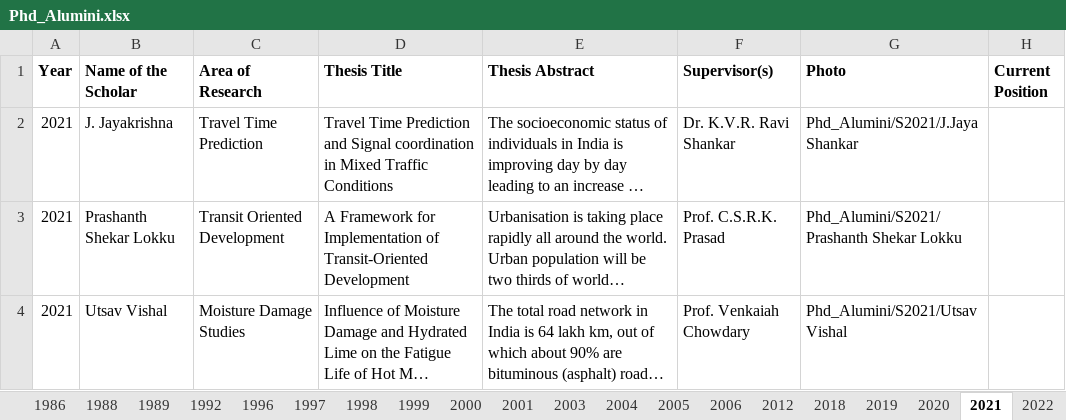
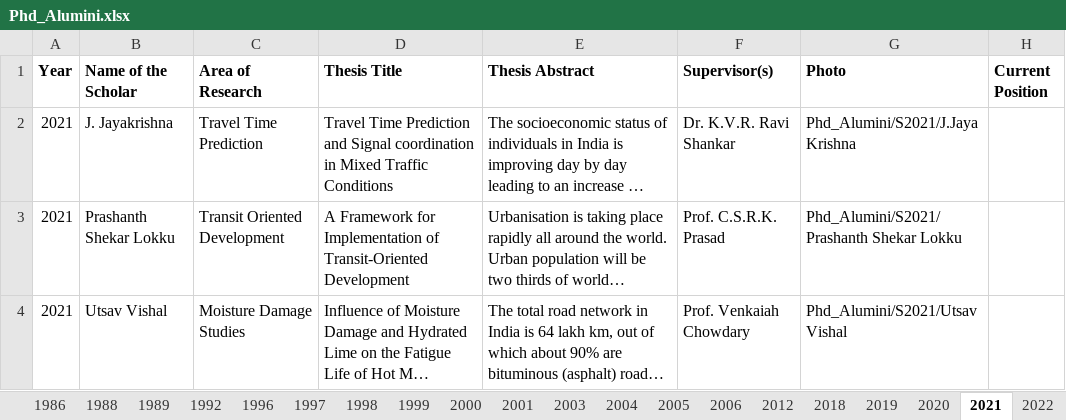
Before and after one commit to varun8074/NITW-Transportation-Division, an Excel workbook: excels/Phd_Alumini.xlsx, sheet 2021, drawn as a sheet; long unchanged cells end in …; values as stored, in another font and other column widths than the file's, no borders; the diff names each change by its address in the sheet, - before the commit and + after, or states it on an @@ line.

Commit message:
phd images data update

```diff
--- a/excels/Phd_Alumini.xlsx (sheet 2021)
+++ b/excels/Phd_Alumini.xlsx (sheet 2021)
-G2 (Photo): Phd_Alumini/S2021/J.Jaya Shankar
+G2 (Photo): Phd_Alumini/S2021/J.Jaya Krishna
```
Also changed, not shown: 10 other files.
